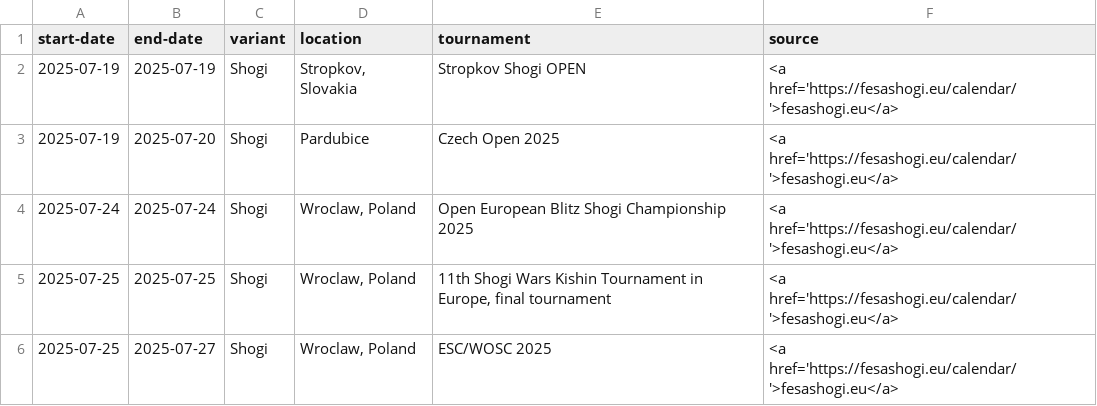
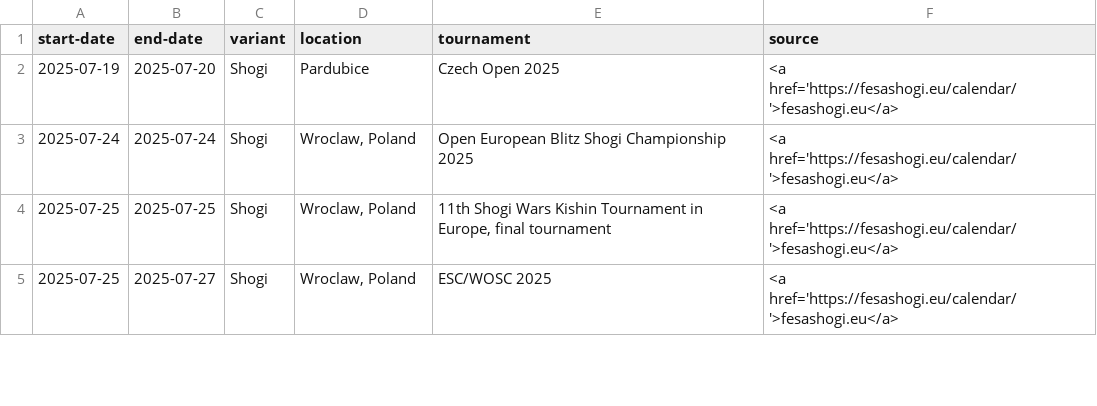
Before and after one commit to chess-variants/chess-variants.github.io, a TSV file: _data/tournaments.tsv, drawn as a sheet; only a part is shown.

```diff
--- a/_data/tournaments.tsv
+++ b/_data/tournaments.tsv
@@ -1,3 +1,2 @@
 start-date	end-date	variant	location	tournament	source
-2025-07-19	2025-07-19	Shogi	Stropkov, Slovakia	Stropkov Shogi OPEN	<a href='https://fesashogi.eu/calendar/'>fesashogi.eu</a>
 2025-07-19	2025-07-20	Shogi	Pardubice	Czech Open 2025	<a href='https://fesashogi.eu/calendar/'>fesashogi.eu</a>
```
